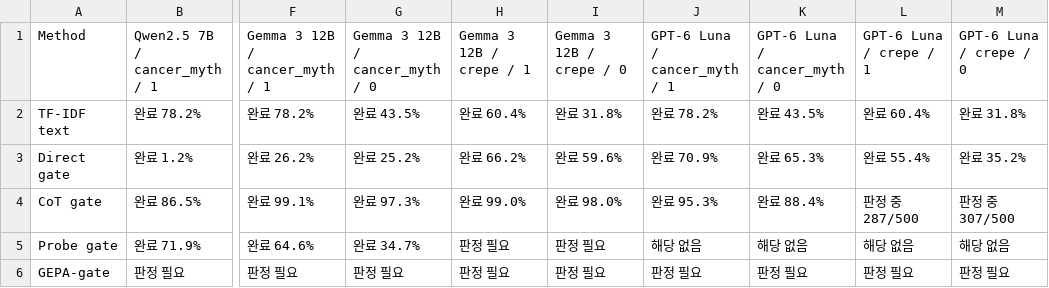
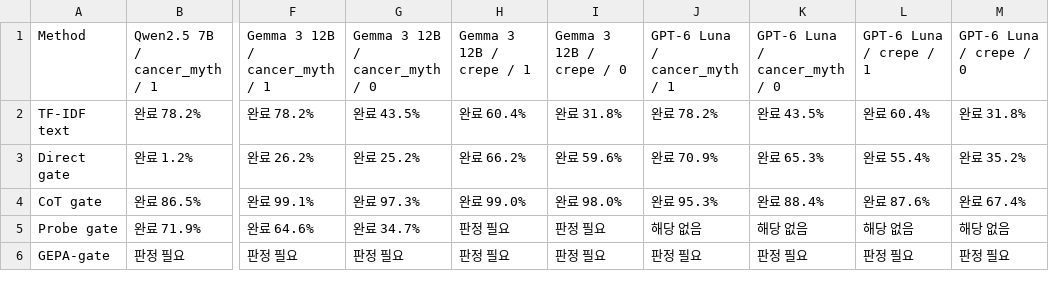
Before and after one commit to 0914eagle/cancer-myth-internals, a CSV file: docs/reviews/paper_tables_2026-10-06/current_v4/table1.csv, drawn as a sheet; only a part is shown, gaps mark what is left out; the diff names each change by its address in the sheet, - before the commit and + after, or states it on an @@ line.

```diff
--- a/docs/reviews/paper_tables_2026-10-06/current_v4/table1.csv
+++ b/docs/reviews/paper_tables_2026-10-06/current_v4/table1.csv
-L4: 판정 중 287/500
+L4: 완료 87.6%
-M4: 판정 중 307/500
+M4: 완료 67.4%
```
Also changed, not shown: docs/reviews/paper_tables_2026-10-06/current_v4/table2.csv, 16 other files.
